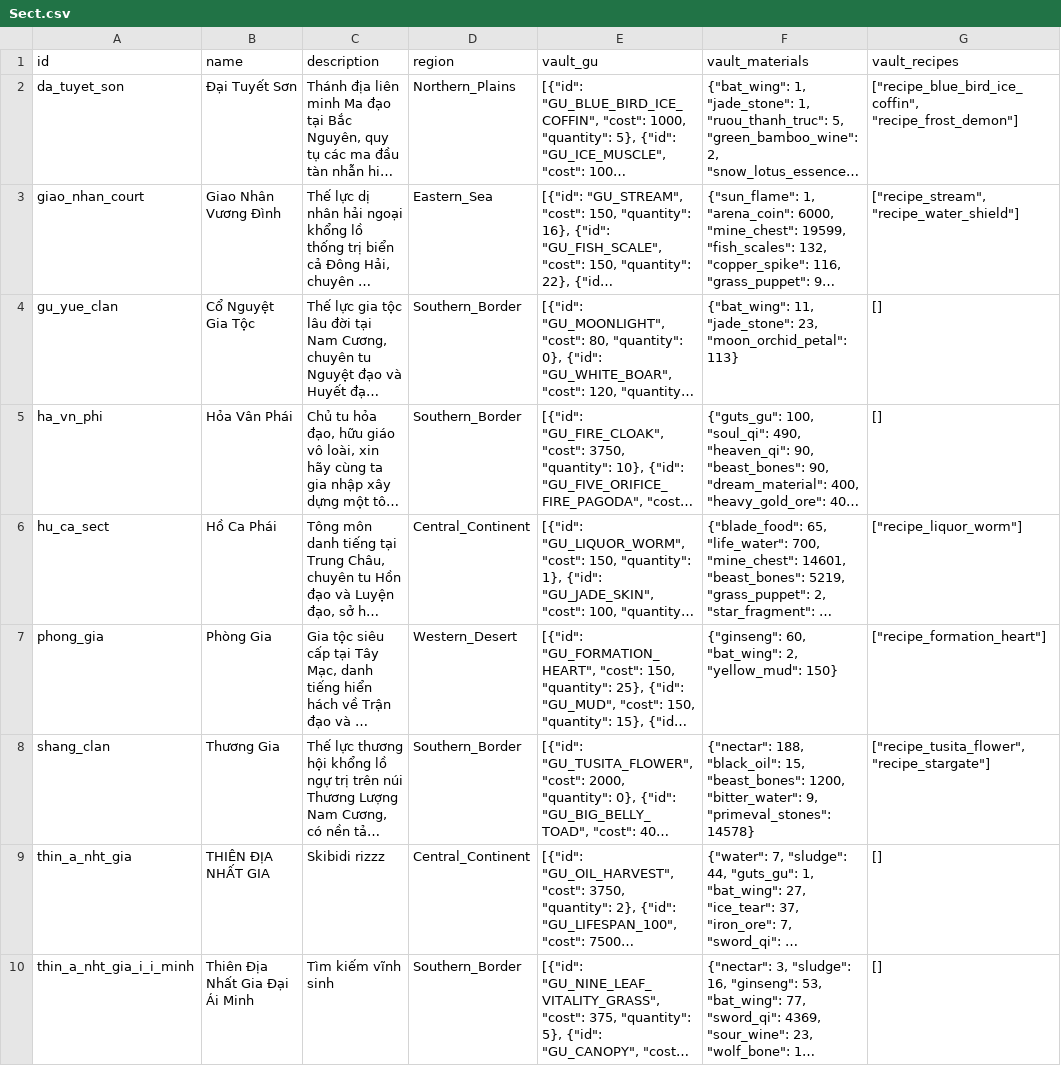
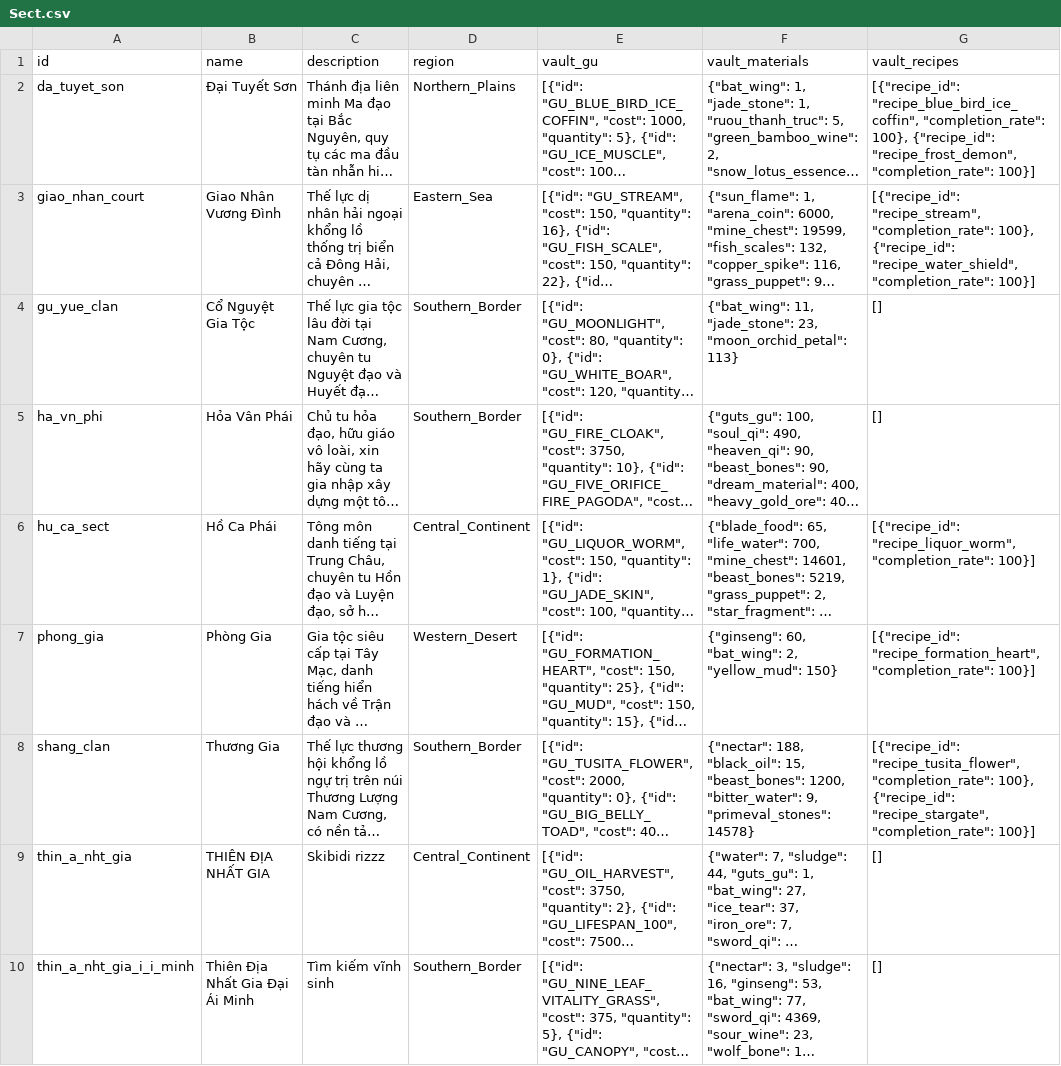
Before and after one commit to VipPro67/GuWorld, a CSV file: backend/cmd/server/data/Sect.csv, drawn as a sheet; only a part is shown; long unchanged cells end in …; the diff covers the shown part only; the diff names each change by its address in the sheet, - before the commit and + after, or states it on an @@ line.

```diff
--- a/backend/cmd/server/data/Sect.csv
+++ b/backend/cmd/server/data/Sect.csv
-G2 (vault_recipes): ["recipe_blue_bird_ice_coffin", "recipe_frost_demon"]
+G2 (vault_recipes): [{"recipe_id": "recipe_blue_bird_ice_coffin", "completion_rate": 100}, {"recipe_id": "recipe_frost_demon", "completion_rate": 100}]
-G3 (vault_recipes): ["recipe_stream", "recipe_water_shield"]
+G3 (vault_recipes): [{"recipe_id": "recipe_stream", "completion_rate": 100}, {"recipe_id": "recipe_water_shield", "completion_rate": 100}]
-G6 (vault_recipes): ["recipe_liquor_worm"]
+G6 (vault_recipes): [{"recipe_id": "recipe_liquor_worm", "completion_rate": 100}]
-G7 (vault_recipes): ["recipe_formation_heart"]
+G7 (vault_recipes): [{"recipe_id": "recipe_formation_heart", "completion_rate": 100}]
-G8 (vault_recipes): ["recipe_tusita_flower", "recipe_stargate"]
+G8 (vault_recipes): [{"recipe_id": "recipe_tusita_flower", "completion_rate": 100}, {"recipe_id": "recipe_stargate", "completion_rate": 100}]
```
Also changed, not shown: 2 edited cells elsewhere in this file, backend/cmd/server/data/Constitution.csv, backend/cmd/server/data/Item.csv, 27 other files.
